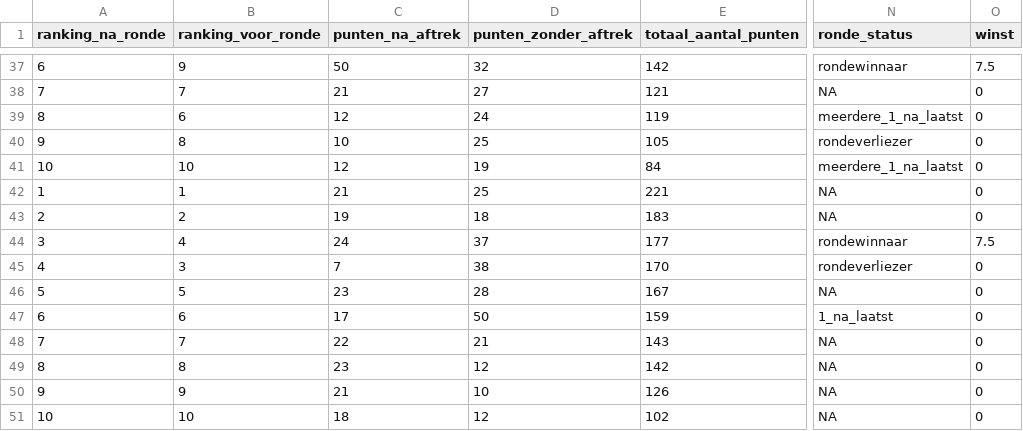
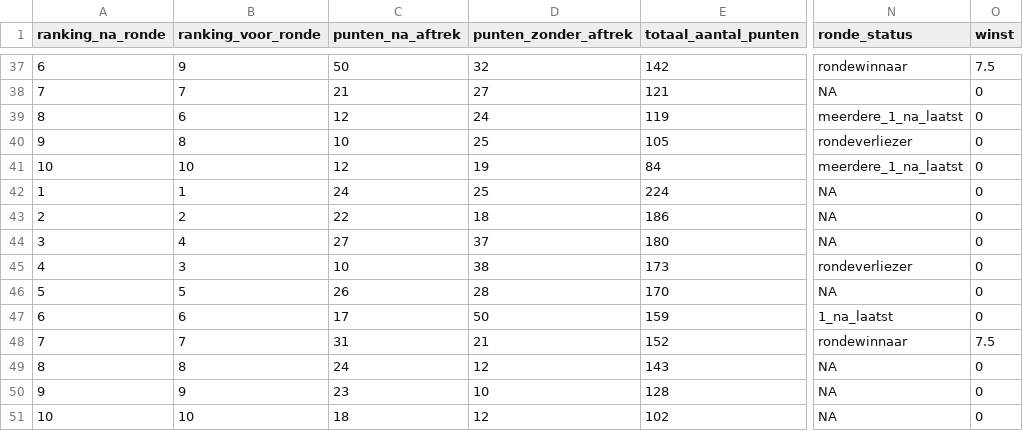
Before and after one commit to rubensan19/cvhj-scraper, a CSV file: data/alle_rondes.csv, drawn as a sheet; only a part is shown, gaps mark what is left out; the diff names each change by its address in the sheet, - before the commit and + after, or states it on an @@ line.

```diff
--- a/data/alle_rondes.csv
+++ b/data/alle_rondes.csv
-C42 (punten_na_aftrek): 21
+C42 (punten_na_aftrek): 24
-E42 (totaal_aantal_punten): 221
+E42 (totaal_aantal_punten): 224
-C43 (punten_na_aftrek): 19
+C43 (punten_na_aftrek): 22
-E43 (totaal_aantal_punten): 183
+E43 (totaal_aantal_punten): 186
-C44 (punten_na_aftrek): 24
+C44 (punten_na_aftrek): 27
-E44 (totaal_aantal_punten): 177
+E44 (totaal_aantal_punten): 180
-N44 (ronde_status): rondewinnaar
+N44 (ronde_status): NA
-O44 (winst): 7.5
+O44 (winst): 0
-C45 (punten_na_aftrek): 7
+C45 (punten_na_aftrek): 10
-E45 (totaal_aantal_punten): 170
+E45 (totaal_aantal_punten): 173
-C46 (punten_na_aftrek): 23
+C46 (punten_na_aftrek): 26
-E46 (totaal_aantal_punten): 167
+E46 (totaal_aantal_punten): 170
-C48 (punten_na_aftrek): 22
+C48 (punten_na_aftrek): 31
-E48 (totaal_aantal_punten): 143
+E48 (totaal_aantal_punten): 152
-N48 (ronde_status): NA
+N48 (ronde_status): rondewinnaar
-O48 (winst): 0
+O48 (winst): 7.5
-C49 (punten_na_aftrek): 23
+C49 (punten_na_aftrek): 24
-E49 (totaal_aantal_punten): 142
+E49 (totaal_aantal_punten): 143
-C50 (punten_na_aftrek): 21
+C50 (punten_na_aftrek): 23
-E50 (totaal_aantal_punten): 126
+E50 (totaal_aantal_punten): 128
```
